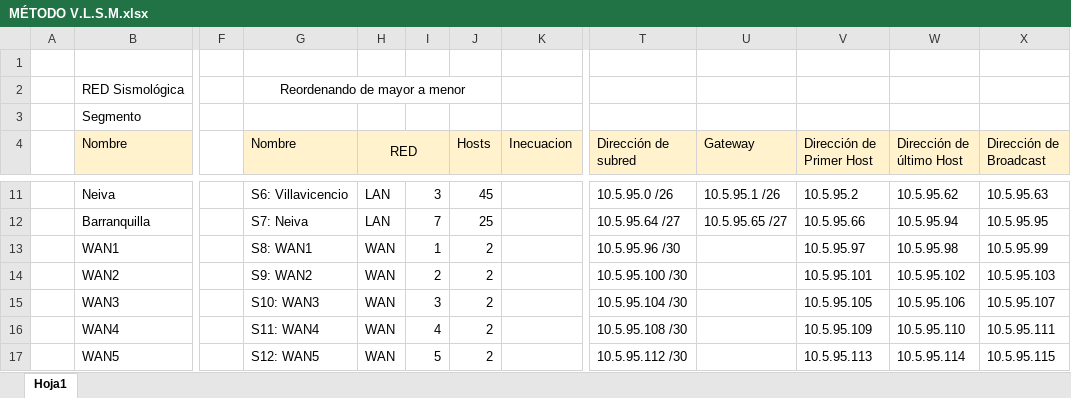
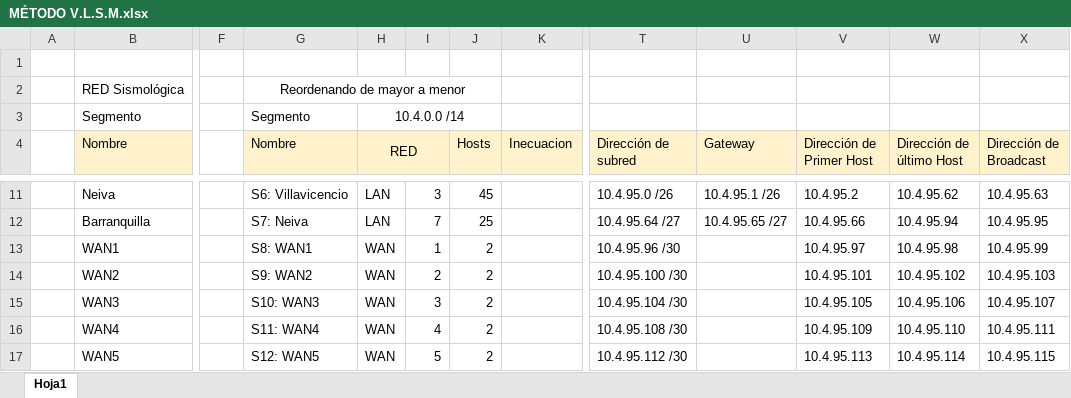
Before and after one commit to SalazarMalagon/Computer-networking-ii, an Excel workbook: Practicas Redes/MÉTODO V.L.S.M.xlsx, sheet Hoja1, drawn as a sheet; only a part is shown, gaps mark what is left out; values as stored, in another font and other column widths than the file's, no borders; charts and pictures not drawn; the diff covers the shown part only; the diff names each change by its address in the sheet, - before the commit and + after, or states it on an @@ line.

```diff
--- a/Practicas Redes/MÉTODO V.L.S.M.xlsx (sheet Hoja1)
+++ b/Practicas Redes/MÉTODO V.L.S.M.xlsx (sheet Hoja1)
-G3 (Nombre): (empty)
+G3 (Nombre): Segmento
-H3 (RED): (empty)
+H3 (RED): 10.4.0.0 /14
+H3:J3 merged
-T11 (Dirección de subred): 10.5.95.0 /26
+T11 (Dirección de subred): 10.4.95.0 /26
-U11 (Gateway): 10.5.95.1 /26
+U11 (Gateway): 10.4.95.1 /26
-V11 (Dirección de Primer Host): 10.5.95.2
+V11 (Dirección de Primer Host): 10.4.95.2
-W11 (Dirección de último Host): 10.5.95.62
+W11 (Dirección de último Host): 10.4.95.62
-X11 (Dirección de Broadcast): 10.5.95.63
+X11 (Dirección de Broadcast): 10.4.95.63
-T12 (Dirección de subred): 10.5.95.64 /27
+T12 (Dirección de subred): 10.4.95.64 /27
-U12 (Gateway): 10.5.95.65 /27
+U12 (Gateway): 10.4.95.65 /27
-V12 (Dirección de Primer Host): 10.5.95.66
+V12 (Dirección de Primer Host): 10.4.95.66
-W12 (Dirección de último Host): 10.5.95.94
+W12 (Dirección de último Host): 10.4.95.94
-X12 (Dirección de Broadcast): 10.5.95.95
+X12 (Dirección de Broadcast): 10.4.95.95
-T13 (Dirección de subred): 10.5.95.96 /30
+T13 (Dirección de subred): 10.4.95.96 /30
-V13 (Dirección de Primer Host): 10.5.95.97
+V13 (Dirección de Primer Host): 10.4.95.97
-W13 (Dirección de último Host): 10.5.95.98
+W13 (Dirección de último Host): 10.4.95.98
-X13 (Dirección de Broadcast): 10.5.95.99
+X13 (Dirección de Broadcast): 10.4.95.99
-T14 (Dirección de subred): 10.5.95.100 /30
+T14 (Dirección de subred): 10.4.95.100 /30
-V14 (Dirección de Primer Host): 10.5.95.101
+V14 (Dirección de Primer Host): 10.4.95.101
-W14 (Dirección de último Host): 10.5.95.102
+W14 (Dirección de último Host): 10.4.95.102
-X14 (Dirección de Broadcast): 10.5.95.103
+X14 (Dirección de Broadcast): 10.4.95.103
-T15 (Dirección de subred): 10.5.95.104 /30
+T15 (Dirección de subred): 10.4.95.104 /30
-V15 (Dirección de Primer Host): 10.5.95.105
+V15 (Dirección de Primer Host): 10.4.95.105
-W15 (Dirección de último Host): 10.5.95.106
+W15 (Dirección de último Host): 10.4.95.106
-X15 (Dirección de Broadcast): 10.5.95.107
+X15 (Dirección de Broadcast): 10.4.95.107
-T16 (Dirección de subred): 10.5.95.108 /30
+T16 (Dirección de subred): 10.4.95.108 /30
-V16 (Dirección de Primer Host): 10.5.95.109
+V16 (Dirección de Primer Host): 10.4.95.109
-W16 (Dirección de último Host): 10.5.95.110
+W16 (Dirección de último Host): 10.4.95.110
-X16 (Dirección de Broadcast): 10.5.95.111
+X16 (Dirección de Broadcast): 10.4.95.111
-T17 (Dirección de subred): 10.5.95.112 /30
+T17 (Dirección de subred): 10.4.95.112 /30
-V17 (Dirección de Primer Host): 10.5.95.113
+V17 (Dirección de Primer Host): 10.4.95.113
-W17 (Dirección de último Host): 10.5.95.114
+W17 (Dirección de último Host): 10.4.95.114
-X17 (Dirección de Broadcast): 10.5.95.115
+X17 (Dirección de Broadcast): 10.4.95.115
```
Also changed, not shown: 5 added rows and 54 edited cells elsewhere in this sheet, 1 other file.
